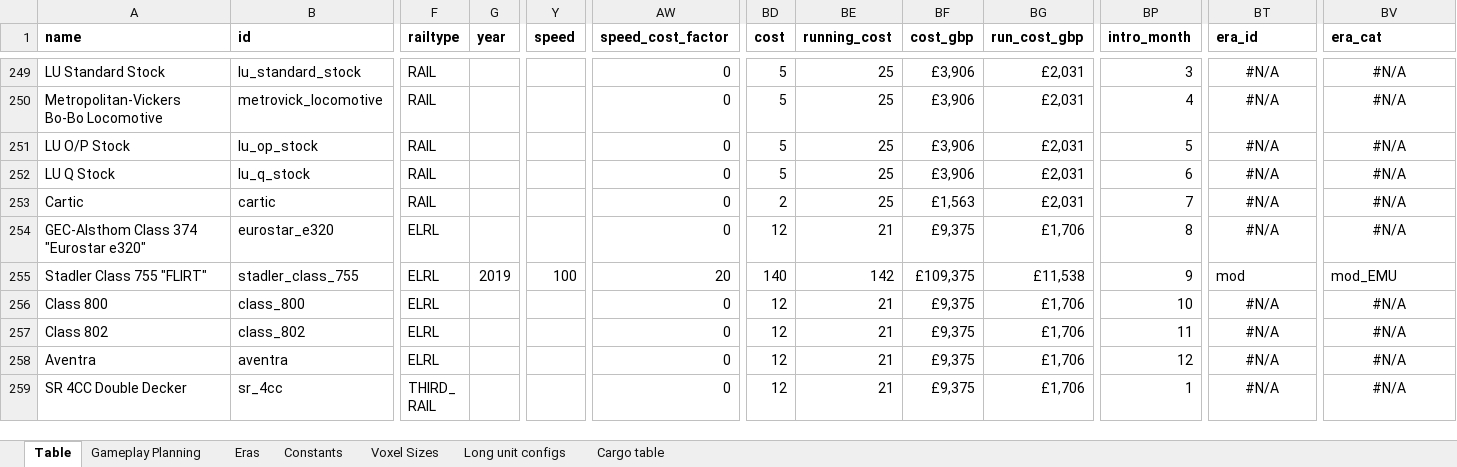
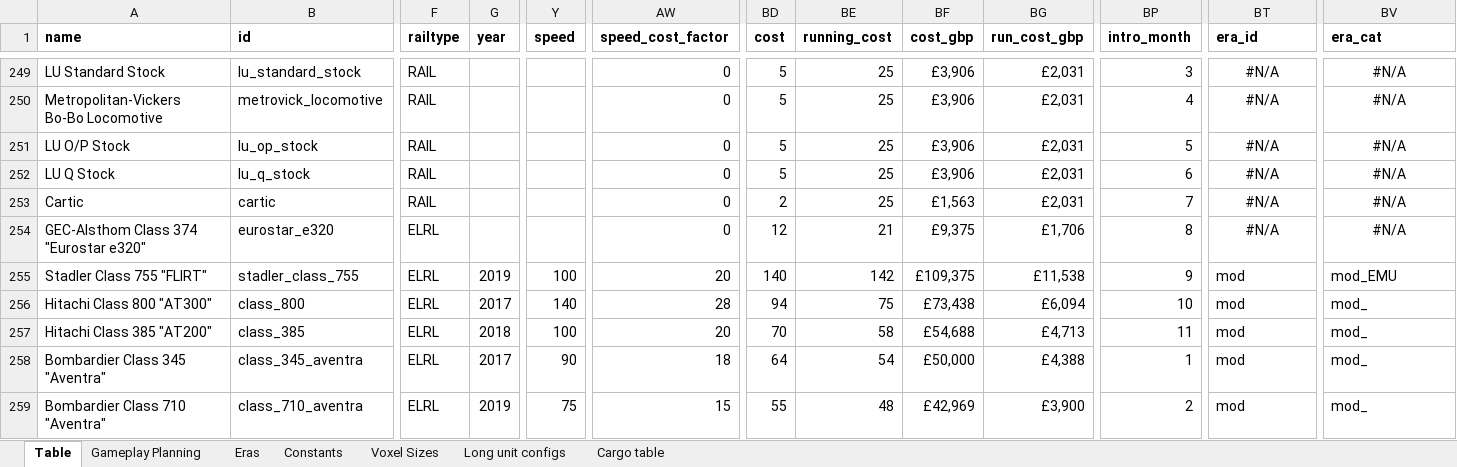
Before and after one commit to mattkimber/timberwolfs_trains, an Excel workbook: Tracking Table.xlsm, sheet Table, drawn as a sheet; only a part is shown, gaps mark what is left out; the shorter side is filled out with more unchanged rows; values as stored, in another font and other column widths than the file's, no borders; rows hold the shown columns only; the diff covers the shown part only; the diff names each change by its address in the sheet, - before the commit and + after, or states it on an @@ line.

```diff
--- a/Tracking Table.xlsm (sheet Table)
+++ b/Tracking Table.xlsm (sheet Table)
-A256 (name): Class 800
+A256 (name): Hitachi Class 800 "AT300"
-G256 (year): (empty)
+G256 (year): 2017
-Y256 (speed): (empty)
+Y256 (speed): 140
-AW256 (speed_cost_factor): 0
+AW256 (speed_cost_factor): 28
-BD256 (cost): 12
+BD256 (cost): 94
-BE256 (running_cost): 21
+BE256 (running_cost): 75
-BF256 (cost_gbp): £9,375
+BF256 (cost_gbp): £73,438
-BG256 (run_cost_gbp): £1,706
+BG256 (run_cost_gbp): £6,094
-BT256:BT258 (era_id): #N/A
+BT256:BT258 (era_id): mod
-BT256:BT258 alignment: center
+BT256:BT258 alignment: left
-BV256:BV258 (era_cat): #N/A
+BV256:BV258 (era_cat): mod_
-BV256:BV258 alignment: center
+BV256:BV258 alignment: left
-A257 (name): Class 802
+A257 (name): Hitachi Class 385 "AT200"
-B257 (id): class_802
+B257 (id): class_385
-G257 (year): (empty)
+G257 (year): 2018
-Y257 (speed): (empty)
+Y257 (speed): 100
-AW257 (speed_cost_factor): 0
+AW257 (speed_cost_factor): 20
-BD257 (cost): 12
+BD257 (cost): 70
-BE257 (running_cost): 21
+BE257 (running_cost): 58
-BF257 (cost_gbp): £9,375
+BF257 (cost_gbp): £54,688
-BG257 (run_cost_gbp): £1,706
+BG257 (run_cost_gbp): £4,713
-A258 (name): Aventra
+A258 (name): Bombardier Class 345 "Aventra"
-B258 (id): aventra
+B258 (id): class_345_aventra
-G258 (year): (empty)
+G258 (year): 2017
-Y258 (speed): (empty)
+Y258 (speed): 90
-AW258 (speed_cost_factor): 0
+AW258 (speed_cost_factor): 18
-BD258 (cost): 12
+BD258 (cost): 64
-BE258 (running_cost): 21
+BE258 (running_cost): 54
-BF258 (cost_gbp): £9,375
+BF258 (cost_gbp): £50,000
-BG258 (run_cost_gbp): £1,706
+BG258 (run_cost_gbp): £4,388
-BP258 (intro_month): 12
+BP258 (intro_month): 1
+row 259: Bombardier Class 710 "Aventra" | class_710_aventra | ELRL | 2019 | 75 | 15 | 55 | 48 | £42,969 | £3,900 | 2 | mod | mod_
```
Also changed, not shown: 4 added rows elsewhere in this sheet, sheet Gameplay Planning, formulas that keep their value, 5 other files.
